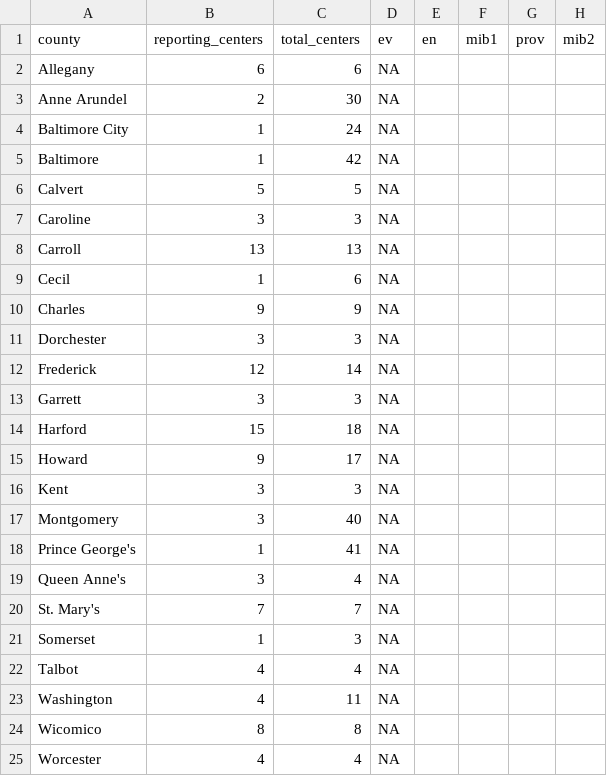
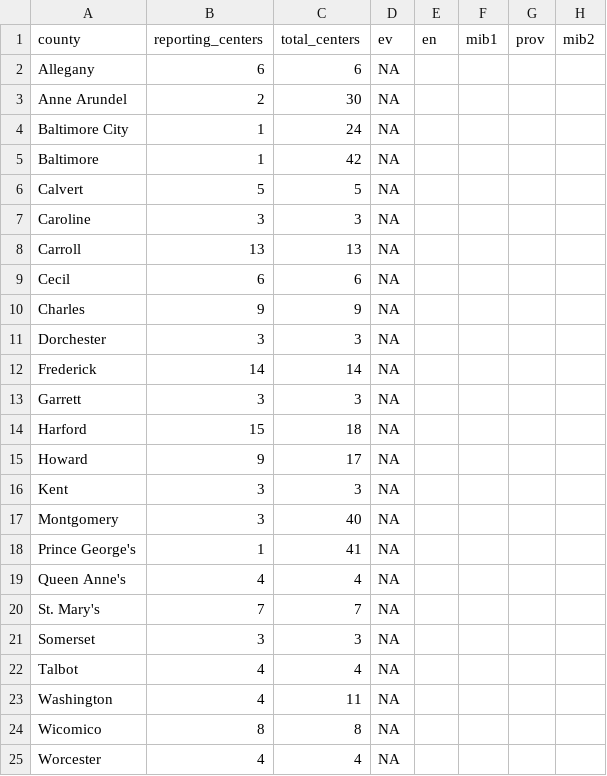
Before and after one commit to prayaggordy/Election-Day-map, a CSV file: reporting.csv, drawn as a sheet.

```diff
--- a/reporting.csv
+++ b/reporting.csv
@@ -8,6 +8,6 @@ Caroline,3,3,NA,,,,
 Carroll,13,13,NA,,,,
-Cecil,1,6,NA,,,,
+Cecil,6,6,NA,,,,
 Charles,9,9,NA,,,,
 Dorchester,3,3,NA,,,,
-Frederick,12,14,NA,,,,
+Frederick,14,14,NA,,,,
 Garrett,3,3,NA,,,,
@@ -18,5 +18,5 @@ Montgomery,3,40,NA,,,,
 Prince George's,1,41,NA,,,,
-Queen Anne's,3,4,NA,,,,
+Queen Anne's,4,4,NA,,,,
 St. Mary's,7,7,NA,,,,
-Somerset,1,3,NA,,,,
+Somerset,3,3,NA,,,,
 Talbot,4,4,NA,,,,
```
Also changed, not shown: pres.csv.
